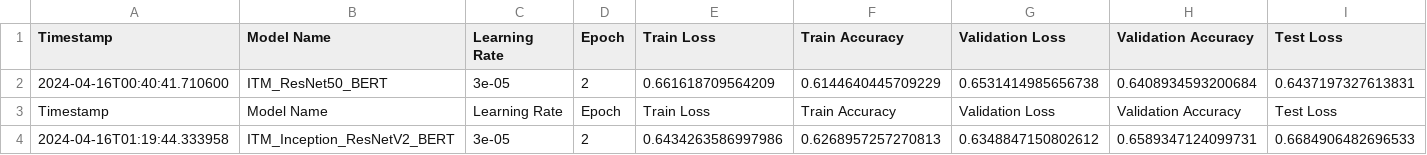
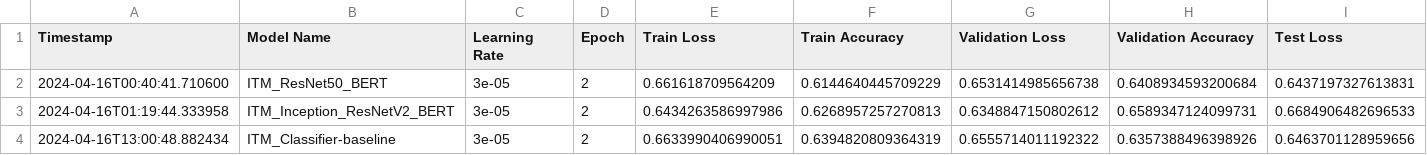
Before and after one commit to RlNZLER/Image-Text-Matching, a CSV file: logs/itm_final_metrics_log.csv, drawn as a sheet; only a part is shown; removed rows and columns are numbered as before the commit, all else as after; rows hold the shown columns only; the diff names each change by its address in the sheet, - before the commit and + after, or states it on an @@ line.

```diff
--- a/logs/itm_final_metrics_log.csv
+++ b/logs/itm_final_metrics_log.csv
-row 3: Timestamp | Model Name | Learning Rate | Epoch | Train Loss | Train Accuracy | Validation Loss | Validation Accuracy | Test Loss
+row 4: 2024-04-16T13:00:48.882434 | ITM_Classifier-baseline | 3e-05 | 2 | 0.6633990406990051 | 0.6394820809364319 | 0.6555714011192322 | 0.6357388496398926 | 0.6463701128959656
```
Also changed, not shown: 2 other files.
